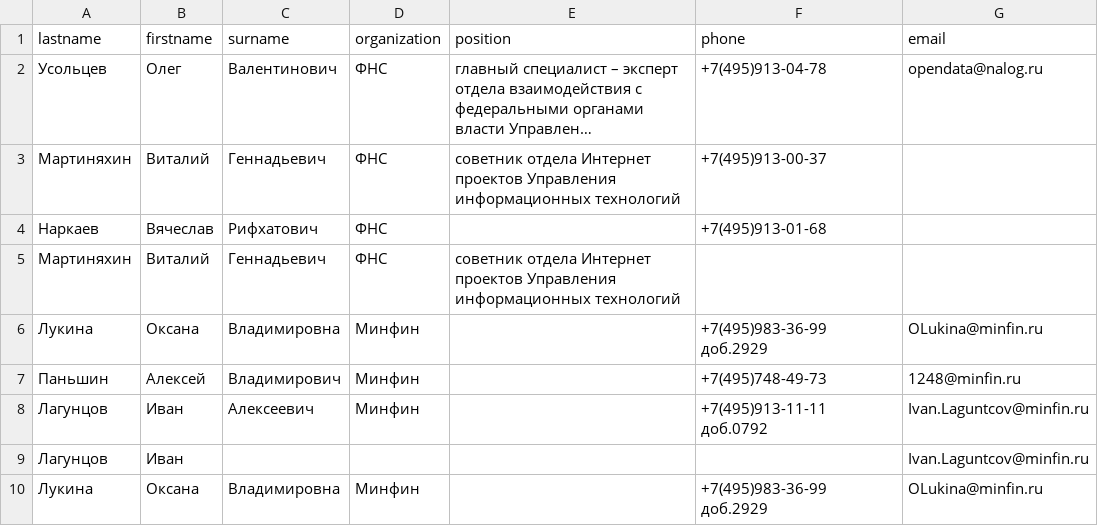
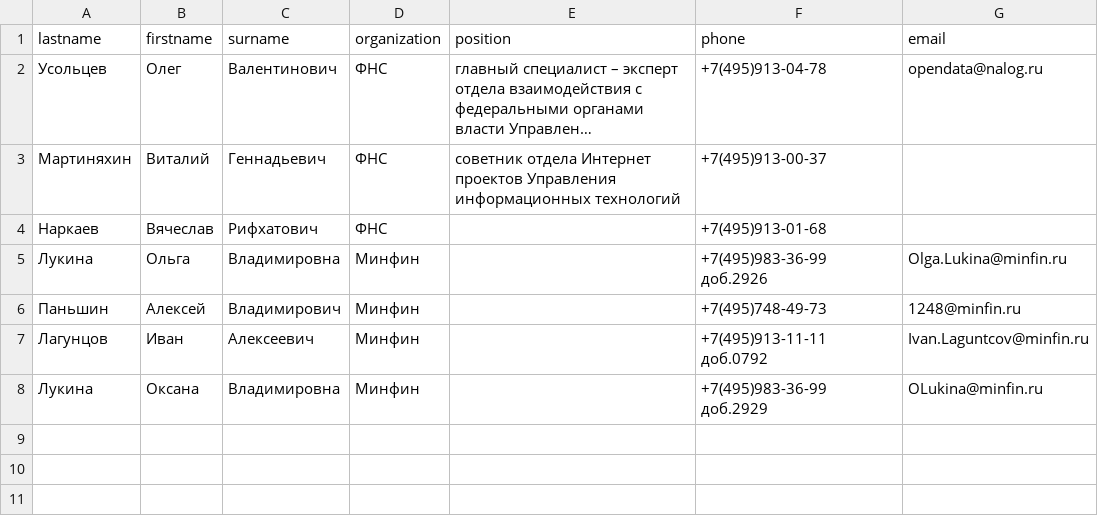
Before and after one commit to VasilevaAlena/regular, a CSV file: phonebook.csv, drawn as a sheet; long unchanged cells end in ….

```diff
--- a/phonebook.csv
+++ b/phonebook.csv
@@ -4,7 +4,5 @@ lastname,firstname,surname,organization,position,phone,email
 Наркаев,Вячеслав,Рифхатович,ФНС,,+7(495)913-01-68 ,
-Мартиняхин,Виталий,Геннадьевич,ФНС,cоветник отдела Интернет проектов Управления информационных технологий,,
-Лукина,Оксана,Владимировна,Минфин,,+7(495)983-36-99 доб.2929,OLukina@minfin.ru
+Лукина,Ольга,Владимировна,Минфин,,+7(495)983-36-99 доб.2926,Olga.Lukina@minfin.ru
 Паньшин,Алексей,Владимирович,Минфин,,+7(495)748-49-73 ,1248@minfin.ru
 Лагунцов,Иван,Алексеевич,Минфин,,+7(495)913-11-11 доб.0792,Ivan.Laguntcov@minfin.ru
-Лагунцов,Иван,,,,,Ivan.Laguntcov@minfin.ru
 Лукина,Оксана,Владимировна,Минфин,,+7(495)983-36-99 доб.2929,OLukina@minfin.ru
```
Also changed, not shown: 1 other file.
